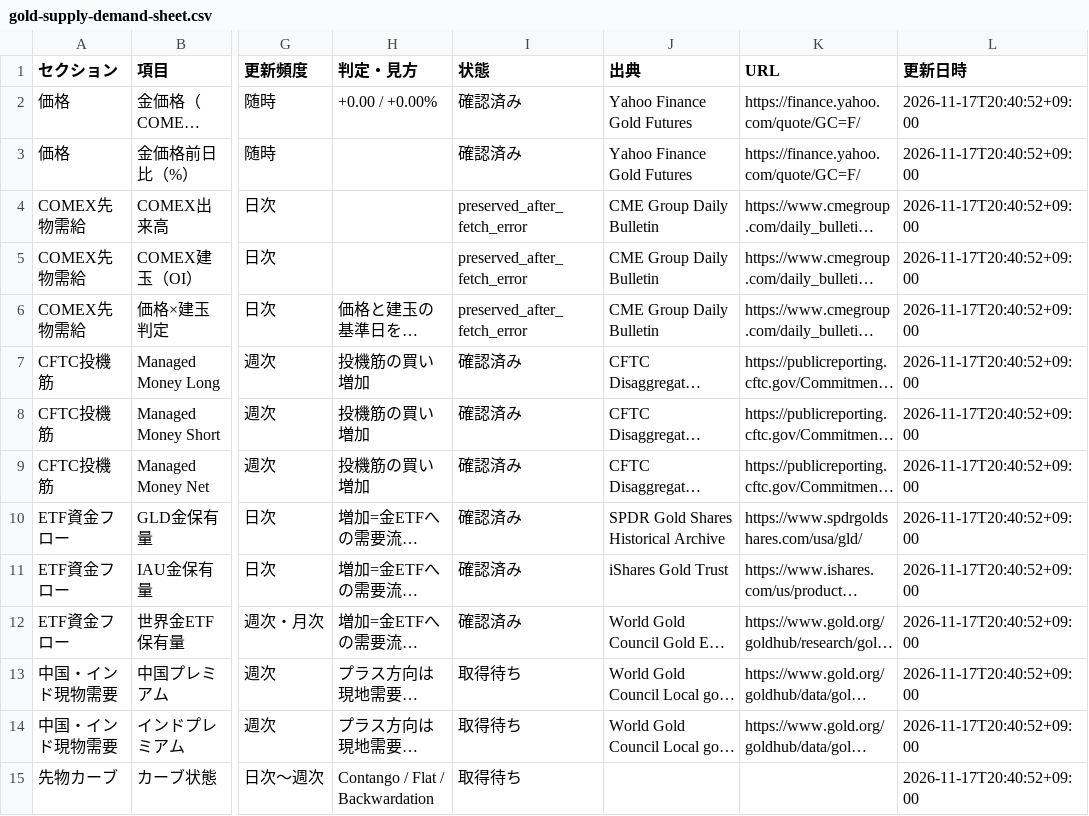
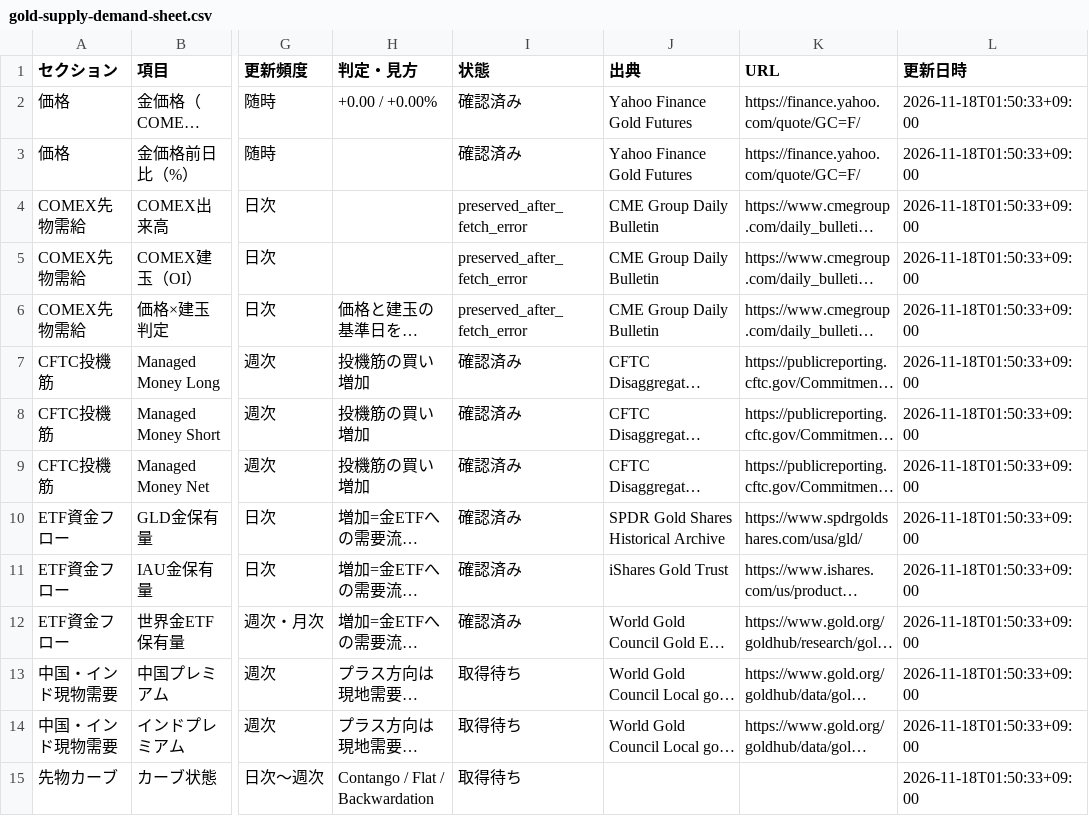
Before and after one commit to matrixdiamond512-cell/Chat-GPT-Market-Report, a CSV file: data/gold-supply-demand-sheet.csv, drawn as a sheet; only a part is shown, gaps mark what is left out; long unchanged cells end in …; the diff covers the shown part only; the diff names each change by its address in the sheet, - before the commit and + after, or states it on an @@ line.

```diff
--- a/data/gold-supply-demand-sheet.csv
+++ b/data/gold-supply-demand-sheet.csv
-L2:L15 (更新日時): 2026-11-17T20:40:52+09:00
+L2:L15 (更新日時): 2026-11-18T01:50:33+09:00
```
Also changed, not shown: 22 edited cells elsewhere in this file, 4 other files.
